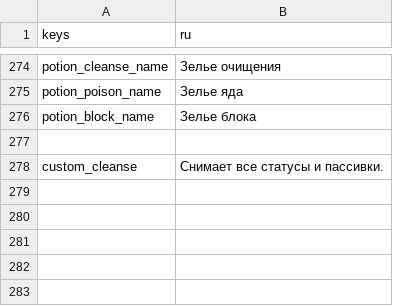
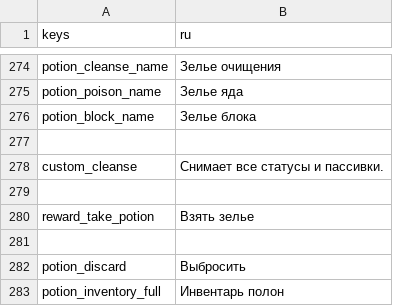
Before and after one commit to Bineev/crawler26, a CSV file: localization/ru.csv, drawn as a sheet; only a part is shown, gaps mark what is left out; the diff names each change by its address in the sheet, - before the commit and + after, or states it on an @@ line.

Commit message:
correct potion logic

```diff
--- a/localization/ru.csv
+++ b/localization/ru.csv
+row 279: (empty)
+row 280: reward_take_potion | Взять зелье
+row 281: (empty)
+row 282: potion_discard | Выбросить
+row 283: potion_inventory_full | Инвентарь полон
```
Also changed, not shown: localization/en.csv, 29 other files.
